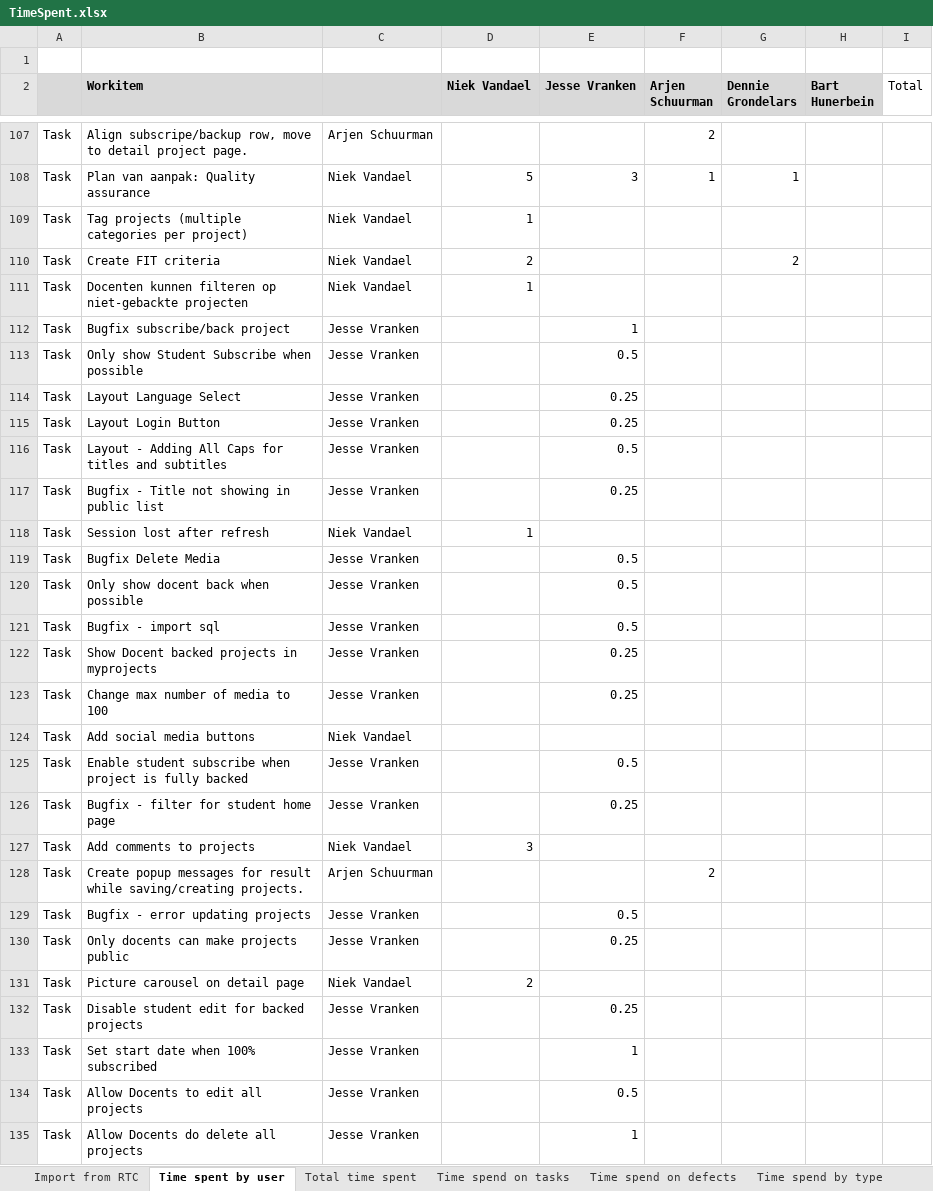
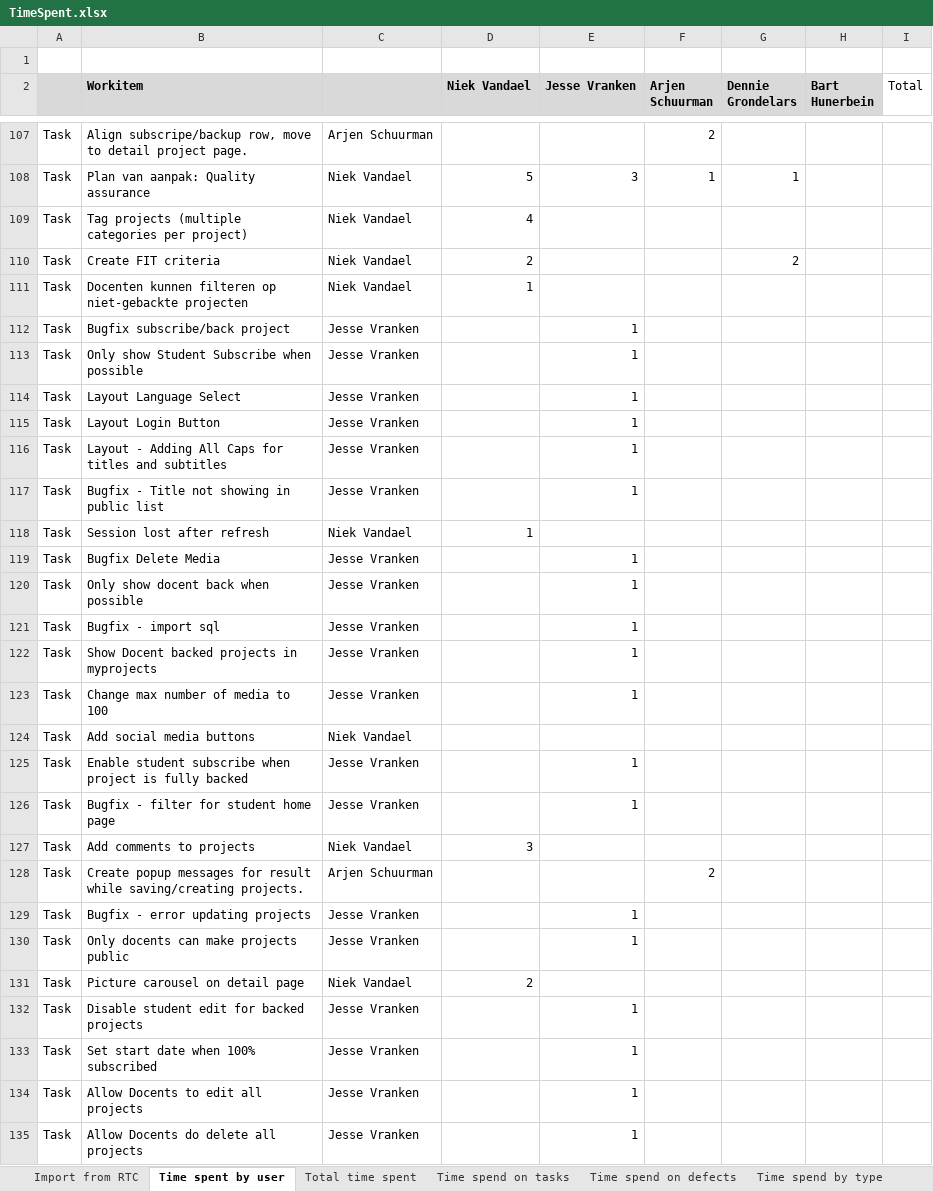
Before and after one commit to niekvandael/iTalent, an Excel workbook: italent/documents/quality/TimeSpent.xlsx, sheet Time spent by user, drawn as a sheet; only a part is shown, gaps mark what is left out; values as stored, in another font and other column widths than the file's, no borders; the diff covers the shown part only; the diff names each change by its address in the sheet, - before the commit and + after, or states it on an @@ line.

```diff
--- a/italent/documents/quality/TimeSpent.xlsx (sheet Time spent by user)
+++ b/italent/documents/quality/TimeSpent.xlsx (sheet Time spent by user)
-D109 (Niek Vandael): 1
+D109 (Niek Vandael): 4
-E113 (Jesse Vranken): 0.5
+E113 (Jesse Vranken): 1
-E114:E115 (Jesse Vranken): 0.25
+E114:E115 (Jesse Vranken): 1
-E116 (Jesse Vranken): 0.5
+E116 (Jesse Vranken): 1
-E117 (Jesse Vranken): 0.25
+E117 (Jesse Vranken): 1
-E119:E121 (Jesse Vranken): 0.5
+E119:E121 (Jesse Vranken): 1
-E122:E123 (Jesse Vranken): 0.25
+E122:E123 (Jesse Vranken): 1
-E125 (Jesse Vranken): 0.5
+E125 (Jesse Vranken): 1
-E126 (Jesse Vranken): 0.25
+E126 (Jesse Vranken): 1
-E129 (Jesse Vranken): 0.5
+E129 (Jesse Vranken): 1
-E130 (Jesse Vranken): 0.25
+E130 (Jesse Vranken): 1
-E132 (Jesse Vranken): 0.25
+E132 (Jesse Vranken): 1
-E134 (Jesse Vranken): 0.5
+E134 (Jesse Vranken): 1
```
Also changed, not shown: 40 edited cells elsewhere in this sheet, sheet Project cost, sheet Time spend by type, sheet Time spend on tasks, sheet Total time spent, sheet Time spend on defects, charts or pictures, 4 other files.
